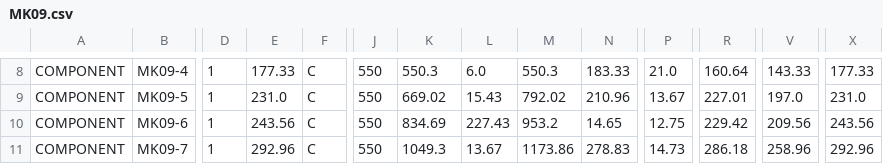
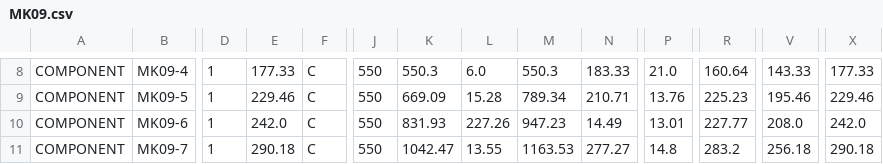
Before and after one commit to lokmansayim/portman-v2private, a CSV file: araclar/uretim/veri/makas_63m2/MK09.csv, drawn as a sheet; only a part is shown, gaps mark what is left out; the diff covers the shown part only; the diff names each change by its address in the sheet, - before the commit and + after, or states it on an @@ line.

```diff
--- a/araclar/uretim/veri/makas_63m2/MK09.csv
+++ b/araclar/uretim/veri/makas_63m2/MK09.csv
-E9: 231.0
+E9: 229.46
-K9: 669.02
+K9: 669.09
-L9: 15.43
+L9: 15.28
-M9: 792.02
+M9: 789.34
-N9: 210.96
+N9: 210.71
-P9: 13.67
+P9: 13.76
-R9: 227.01
+R9: 225.23
-V9: 197.0
+V9: 195.46
-X9: 231.0
+X9: 229.46
-E10: 243.56
+E10: 242.0
-K10: 834.69
+K10: 831.93
-L10: 227.43
+L10: 227.26
-M10: 953.2
+M10: 947.23
-N10: 14.65
+N10: 14.49
-P10: 12.75
+P10: 13.01
-R10: 229.42
+R10: 227.77
-V10: 209.56
+V10: 208.0
-X10: 243.56
+X10: 242.0
-E11: 292.96
+E11: 290.18
-K11: 1049.3
+K11: 1042.47
-L11: 13.67
+L11: 13.55
-M11: 1173.86
+M11: 1163.53
-N11: 278.83
+N11: 277.27
-P11: 14.73
+P11: 14.8
-R11: 286.18
+R11: 283.2
-V11: 258.96
+V11: 256.18
-X11: 292.96
+X11: 290.18
```
Also changed, not shown: 73 edited cells elsewhere in this file, 8 other files.
